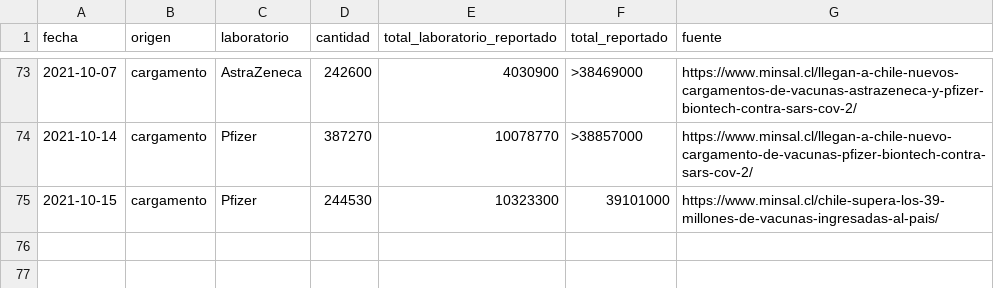
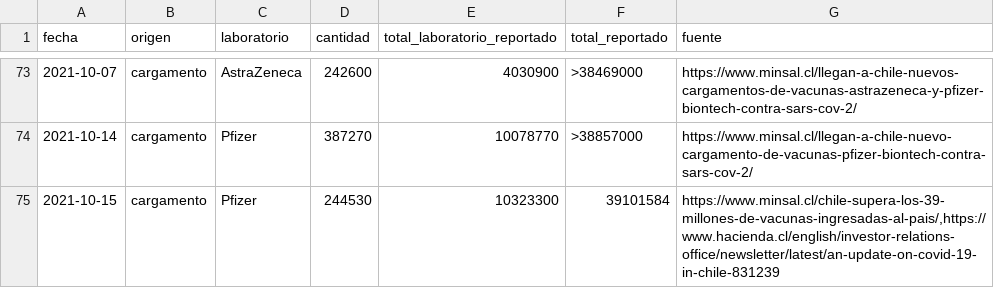
Before and after one commit to xavierutox/campana-vacunacion-covid-19, a CSV file: output/contrib/vacunas_importadas_fabricante_fecha.csv, drawn as a sheet; only a part is shown, gaps mark what is left out.

```diff
--- a/output/contrib/vacunas_importadas_fabricante_fecha.csv
+++ b/output/contrib/vacunas_importadas_fabricante_fecha.csv
@@ -74,2 +74,2 @@ fecha,origen,laboratorio,cantidad,total_laboratorio_reportado,total_reportado,fu
 2021-10-14,cargamento,Pfizer,387270,10078770,>38857000,https://www.minsal.cl/llegan-a-chile-nuevo-cargamento-de-vacunas-pfizer-biontech-contra-sars-cov-2/
-2021-10-15,cargamento,Pfizer,244530,10323300,39101000,https://www.minsal.cl/chile-supera-los-39-millones-de-vacunas-ingresadas-al-pais/
+2021-10-15,cargamento,Pfizer,244530,10323300,39101584,"https://www.minsal.cl/chile-supera-los-39-millones-de-vacunas-ingresadas-al-pais/,https://www.hacienda.cl/english/investor-relations-office/newsletter/latest/an-update-on-covid-19-in-chile-831239"
```
Also changed, not shown: input/vacunas_importadas_fabricante_fecha.csv, 5 other files.
